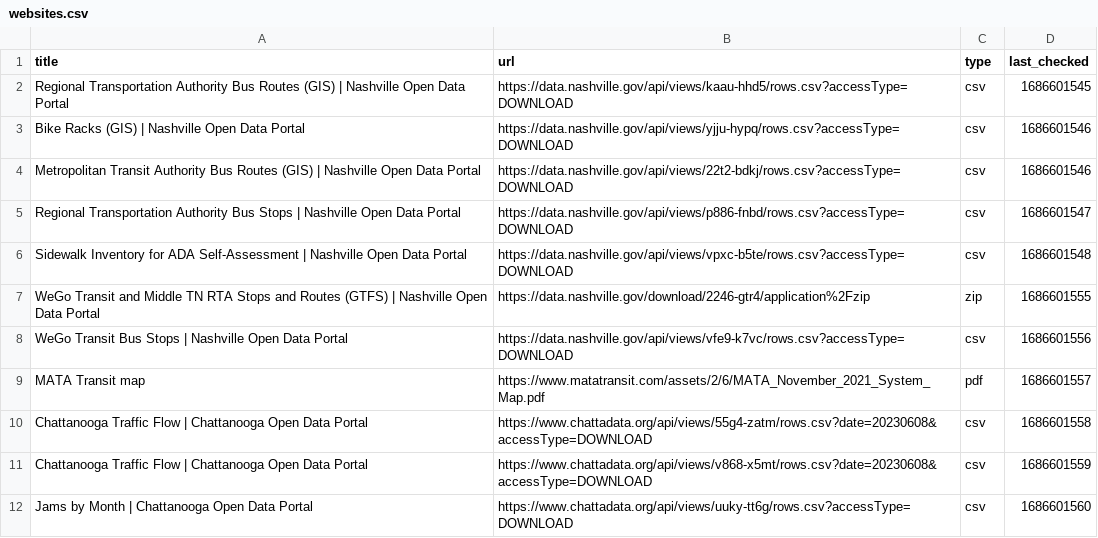
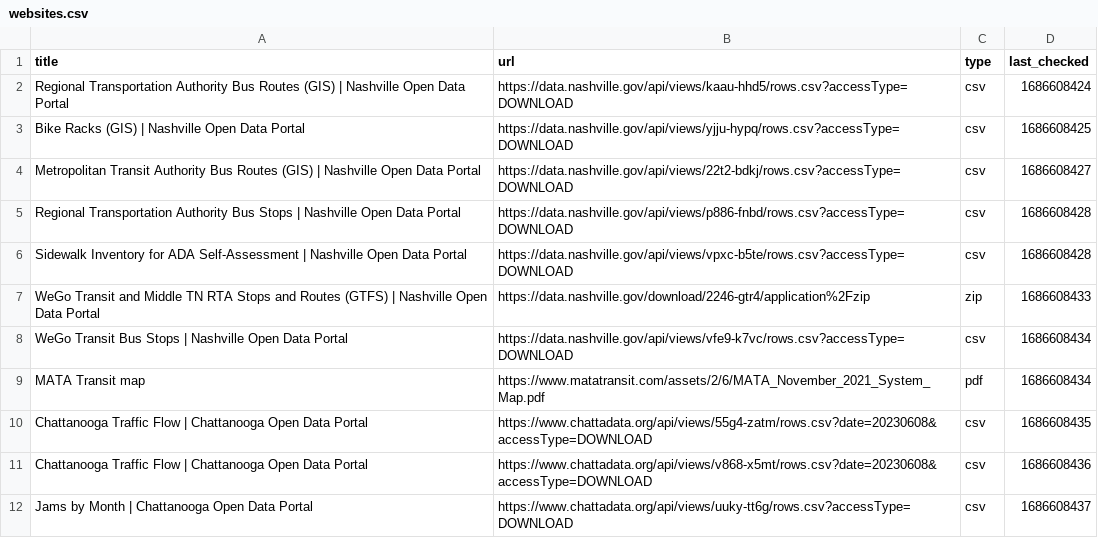
Before and after one commit to dobsonco/Transportation_Data_Manager, a CSV file: websites.csv, drawn as a sheet.

Commit message:
Added workaround to make sure that data with the same title gets downloaded

```diff
--- a/websites.csv
+++ b/websites.csv
@@ -1,12 +1,12 @@
 title,url,type,last_checked
-Regional Transportation Authority Bus Routes (GIS) | Nashville Open Data Portal,https://data.nashville.gov/api/views/kaau-hhd5/rows.csv?accessType=DOWNLOAD,csv,1686601545
-Bike Racks (GIS) | Nashville Open Data Portal,https://data.nashville.gov/api/views/yjju-hypq/rows.csv?accessType=DOWNLOAD,csv,1686601546
-Metropolitan Transit Authority Bus Routes (GIS) | Nashville Open Data Portal,https://data.nashville.gov/api/views/22t2-bdkj/rows.csv?accessType=DOWNLOAD,csv,1686601546
-Regional Transportation Authority Bus Stops | Nashville Open Data Portal,https://data.nashville.gov/api/views/p886-fnbd/rows.csv?accessType=DOWNLOAD,csv,1686601547
-Sidewalk Inventory for ADA Self-Assessment | Nashville Open Data Portal,https://data.nashville.gov/api/views/vpxc-b5te/rows.csv?accessType=DOWNLOAD,csv,1686601548
-WeGo Transit and Middle TN RTA Stops and Routes (GTFS) | Nashville Open Data Portal,https://data.nashville.gov/download/2246-gtr4/application%2Fzip,zip,1686601555
-WeGo Transit Bus Stops | Nashville Open Data Portal,https://data.nashville.gov/api/views/vfe9-k7vc/rows.csv?accessType=DOWNLOAD,csv,1686601556
-MATA Transit map,https://www.matatransit.com/assets/2/6/MATA_November_2021_System_Map.pdf,pdf,1686601557
-Chattanooga Traffic Flow | Chattanooga Open Data Portal,https://www.chattadata.org/api/views/55g4-zatm/rows.csv?date=20230608&accessType=DOWNLOAD,csv,1686601558
-Chattanooga Traffic Flow | Chattanooga Open Data Portal,https://www.chattadata.org/api/views/v868-x5mt/rows.csv?date=20230608&accessType=DOWNLOAD,csv,1686601559
-Jams by Month | Chattanooga Open Data Portal,https://www.chattadata.org/api/views/uuky-tt6g/rows.csv?accessType=DOWNLOAD,csv,1686601560
+Regional Transportation Authority Bus Routes (GIS) | Nashville Open Data Portal,https://data.nashville.gov/api/views/kaau-hhd5/rows.csv?accessType=DOWNLOAD,csv,1686608424
+Bike Racks (GIS) | Nashville Open Data Portal,https://data.nashville.gov/api/views/yjju-hypq/rows.csv?accessType=DOWNLOAD,csv,1686608425
+Metropolitan Transit Authority Bus Routes (GIS) | Nashville Open Data Portal,https://data.nashville.gov/api/views/22t2-bdkj/rows.csv?accessType=DOWNLOAD,csv,1686608427
+Regional Transportation Authority Bus Stops | Nashville Open Data Portal,https://data.nashville.gov/api/views/p886-fnbd/rows.csv?accessType=DOWNLOAD,csv,1686608428
+Sidewalk Inventory for ADA Self-Assessment | Nashville Open Data Portal,https://data.nashville.gov/api/views/vpxc-b5te/rows.csv?accessType=DOWNLOAD,csv,1686608428
+WeGo Transit and Middle TN RTA Stops and Routes (GTFS) | Nashville Open Data Portal,https://data.nashville.gov/download/2246-gtr4/application%2Fzip,zip,1686608433
+WeGo Transit Bus Stops | Nashville Open Data Portal,https://data.nashville.gov/api/views/vfe9-k7vc/rows.csv?accessType=DOWNLOAD,csv,1686608434
+MATA Transit map,https://www.matatransit.com/assets/2/6/MATA_November_2021_System_Map.pdf,pdf,1686608434
+Chattanooga Traffic Flow | Chattanooga Open Data Portal,https://www.chattadata.org/api/views/55g4-zatm/rows.csv?date=20230608&accessType=DOWNLOAD,csv,1686608435
+Chattanooga Traffic Flow | Chattanooga Open Data Portal,https://www.chattadata.org/api/views/v868-x5mt/rows.csv?date=20230608&accessType=DOWNLOAD,csv,1686608436
+Jams by Month | Chattanooga Open Data Portal,https://www.chattadata.org/api/views/uuky-tt6g/rows.csv?accessType=DOWNLOAD,csv,1686608437
```
Also changed, not shown: 2 other files.
